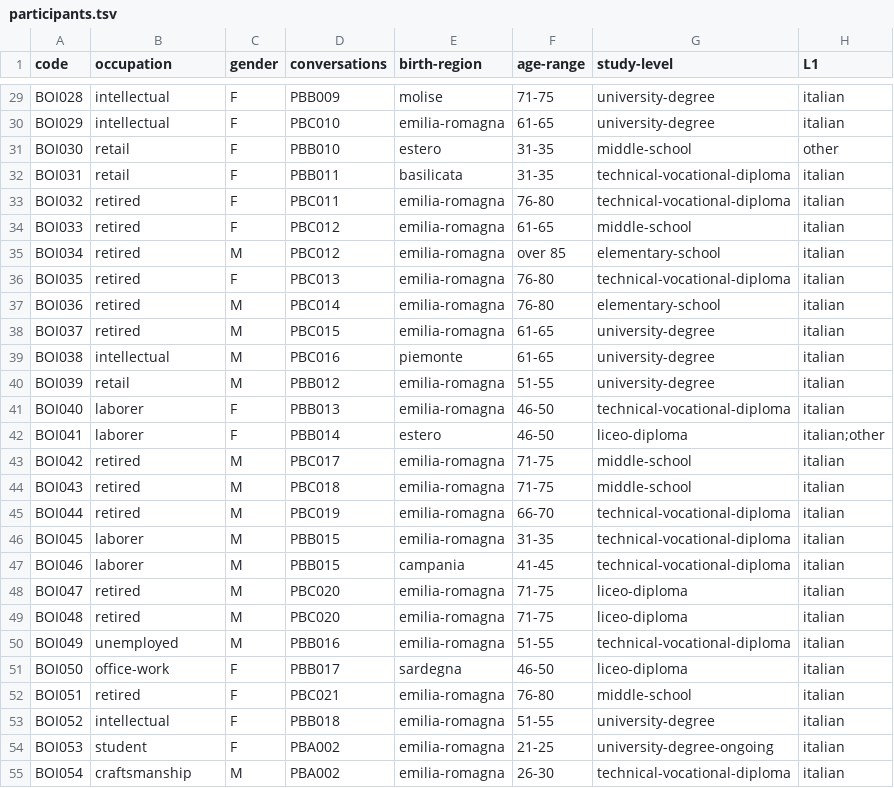
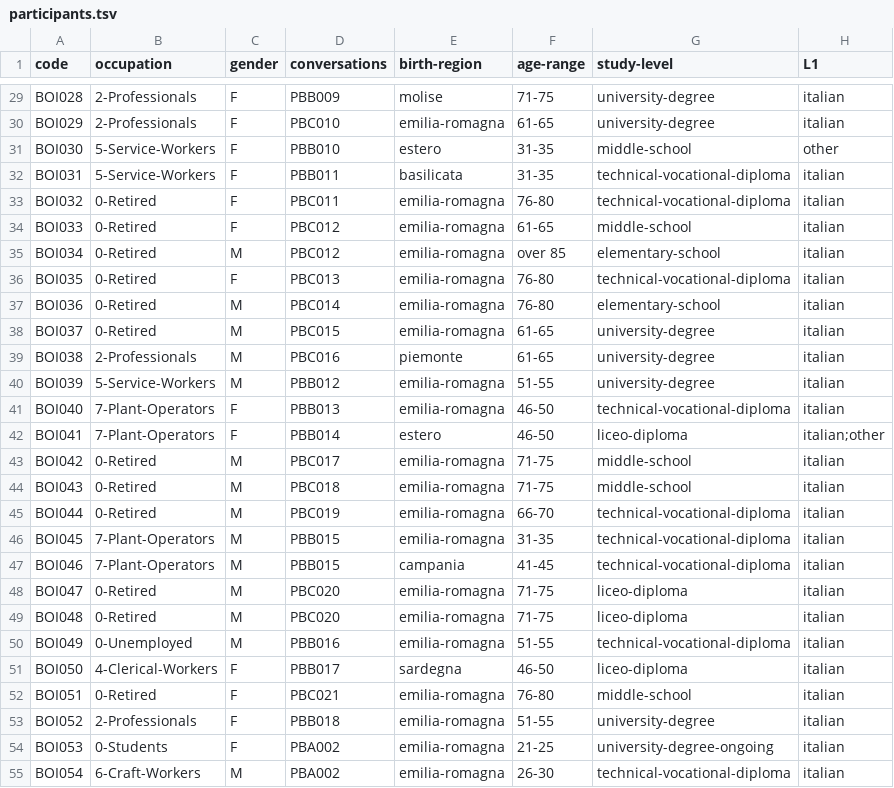
Before and after one commit to KIParla/ParlaBO, a TSV file: metadata/participants.tsv, drawn as a sheet; only a part is shown, gaps mark what is left out; the diff covers the shown part only; the diff names each change by its address in the sheet, - before the commit and + after, or states it on an @@ line.

```diff
--- a/metadata/participants.tsv
+++ b/metadata/participants.tsv
-B29:B30 (occupation): intellectual
+B29:B30 (occupation): 2-Professionals
-B31:B32 (occupation): retail
+B31:B32 (occupation): 5-Service-Workers
-B33:B38 (occupation): retired
+B33:B38 (occupation): 0-Retired
-B39 (occupation): intellectual
+B39 (occupation): 2-Professionals
-B40 (occupation): retail
+B40 (occupation): 5-Service-Workers
-B41:B42 (occupation): laborer
+B41:B42 (occupation): 7-Plant-Operators
-B43:B45 (occupation): retired
+B43:B45 (occupation): 0-Retired
-B46:B47 (occupation): laborer
+B46:B47 (occupation): 7-Plant-Operators
-B48:B49 (occupation): retired
+B48:B49 (occupation): 0-Retired
-B50 (occupation): unemployed
+B50 (occupation): 0-Unemployed
-B51 (occupation): office-work
+B51 (occupation): 4-Clerical-Workers
-B52 (occupation): retired
+B52 (occupation): 0-Retired
-B53 (occupation): intellectual
+B53 (occupation): 2-Professionals
-B54 (occupation): student
+B54 (occupation): 0-Students
-B55 (occupation): craftsmanship
+B55 (occupation): 6-Craft-Workers
```
Also changed, not shown: 127 edited cells elsewhere in this file, 2 other files.
